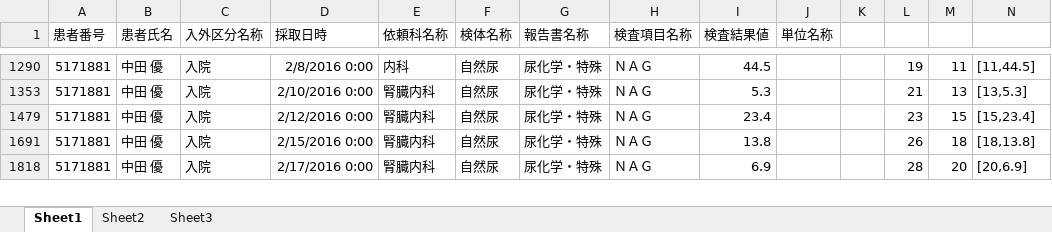
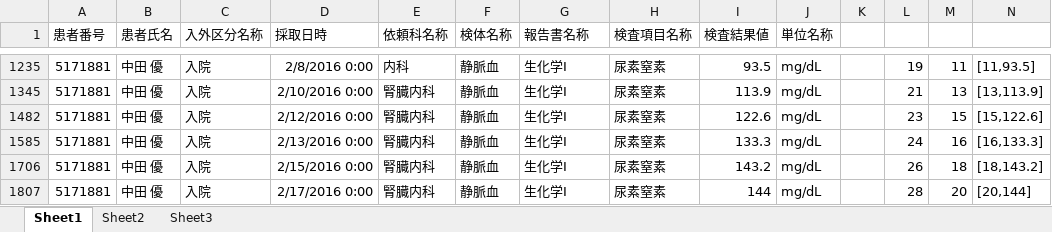
Before and after one commit to g960059/presentations, an Excel workbook: CPC_検査推移.xlsx, sheet Sheet1, drawn as a sheet; only a part is shown, gaps mark what is left out; values as stored, in another font and other column widths than the file's, no borders; addresses are those after the commit; the diff covers the shown part only; the diff names each change by its address in the sheet, - before the commit and + after, or states it on an @@ line.

```diff
--- a/CPC_検査推移.xlsx (sheet Sheet1)
+++ b/CPC_検査推移.xlsx (sheet Sheet1)
-F1235 (検体名称): 自然尿
+F1235 (検体名称): 静脈血
-G1235 (報告書名称): 尿化学・特殊
+G1235 (報告書名称): 生化学Ⅰ
-H1235 (検査項目名称): ＮＡＧ
+H1235 (検査項目名称): 尿素窒素
-I1235 (検査結果値): 44.5
+I1235 (検査結果値): 93.5
-J1235 (単位名称): (empty)
+J1235 (単位名称): mg/dL
-N1235: [11,44.5]
+N1235: [11,93.5]
-F1345 (検体名称): 自然尿
+F1345 (検体名称): 静脈血
-G1345 (報告書名称): 尿化学・特殊
+G1345 (報告書名称): 生化学Ⅰ
-H1345 (検査項目名称): ＮＡＧ
+H1345 (検査項目名称): 尿素窒素
-I1345 (検査結果値): 5.3
+I1345 (検査結果値): 113.9
-J1345 (単位名称): (empty)
+J1345 (単位名称): mg/dL
-N1345: [13,5.3]
+N1345: [13,113.9]
-F1482 (検体名称): 自然尿
+F1482 (検体名称): 静脈血
-G1482 (報告書名称): 尿化学・特殊
+G1482 (報告書名称): 生化学Ⅰ
-H1482 (検査項目名称): ＮＡＧ
+H1482 (検査項目名称): 尿素窒素
-I1482 (検査結果値): 23.4
+I1482 (検査結果値): 122.6
-J1482 (単位名称): (empty)
+J1482 (単位名称): mg/dL
-N1482: [15,23.4]
+N1482: [15,122.6]
@@ row 1585 unhidden: 5171881 | 中田 優 | 入院 | 2/13/2016 0:00 | 腎臓内科 | 静脈血 | 生化学Ⅰ | 尿素窒素 | 133.3 | mg/dL |  | 24 | 16 | [16,133.3] @@
-F1706 (検体名称): 自然尿
+F1706 (検体名称): 静脈血
-G1706 (報告書名称): 尿化学・特殊
+G1706 (報告書名称): 生化学Ⅰ
-H1706 (検査項目名称): ＮＡＧ
+H1706 (検査項目名称): 尿素窒素
-I1706 (検査結果値): 13.8
+I1706 (検査結果値): 143.2
-J1706 (単位名称): (empty)
+J1706 (単位名称): mg/dL
-N1706: [18,13.8]
+N1706: [18,143.2]
-F1807 (検体名称): 自然尿
+F1807 (検体名称): 静脈血
-G1807 (報告書名称): 尿化学・特殊
+G1807 (報告書名称): 生化学Ⅰ
-H1807 (検査項目名称): ＮＡＧ
+H1807 (検査項目名称): 尿素窒素
-I1807 (検査結果値): 6.9
+I1807 (検査結果値): 144
-J1807 (単位名称): (empty)
+J1807 (単位名称): mg/dL
-N1807: [20,6.9]
+N1807: [20,144]
```
Also changed, not shown: 117 hidden or unhidden rows and 31 edited cells elsewhere in this sheet, formulas that keep their value, 34 other files.
